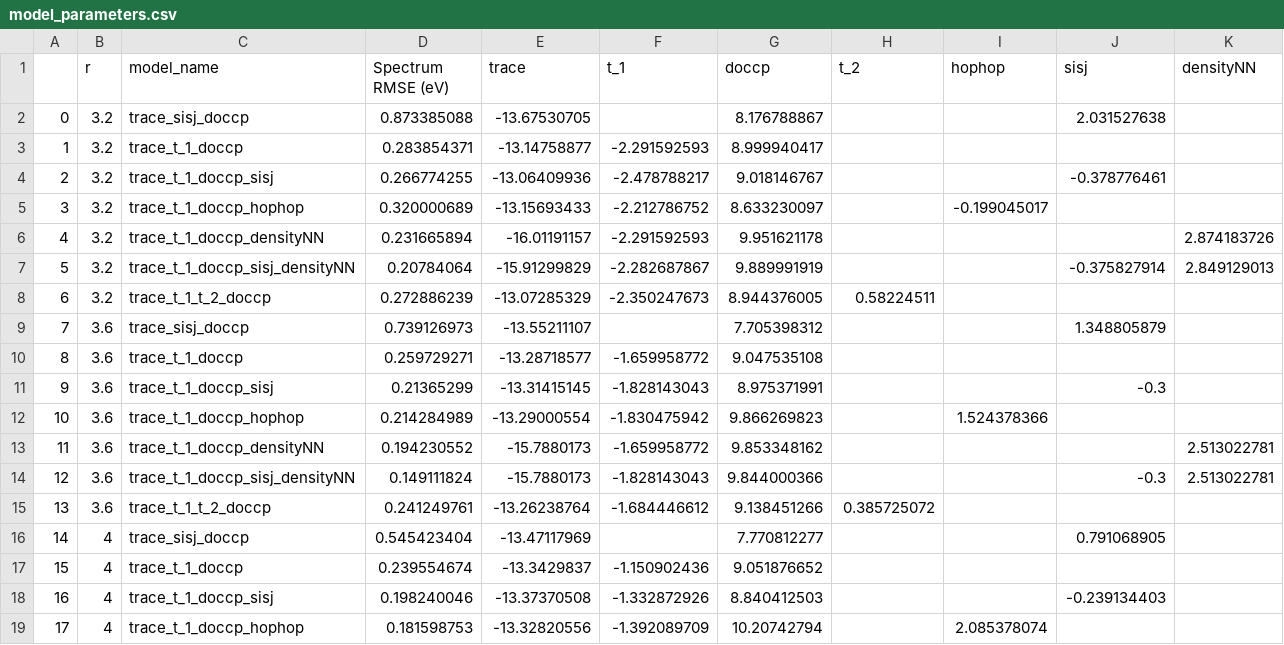
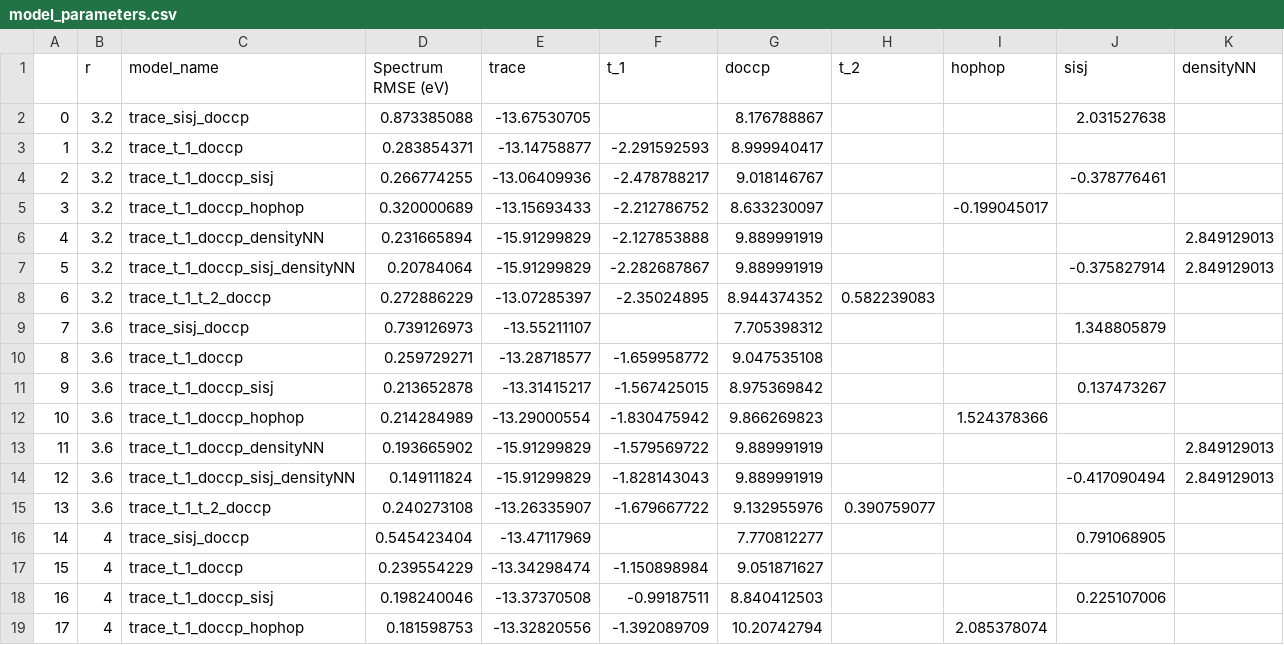
Before and after one commit to qmc-hamm/effective_model_optimization, a CSV file: 07_02_2025_periodic-hchain4/model_parameters.csv, drawn as a sheet; only a part is shown; the diff covers the shown part only.

Commit message:
Updated guess parameters

```diff
--- a/07_02_2025_periodic-hchain4/model_parameters.csv
+++ b/07_02_2025_periodic-hchain4/model_parameters.csv
@@ -5,15 +5,15 @@
 3,3.2,trace_t_1_doccp_hophop,0.320000689,-13.15693433,-2.212786752,8.633230097,,-0.199045017,,
-4,3.2,trace_t_1_doccp_densityNN,0.231665894,-16.01191157,-2.291592593,9.951621178,,,,2.874183726
+4,3.2,trace_t_1_doccp_densityNN,0.231665894,-15.91299829,-2.127853888,9.889991919,,,,2.849129013
 5,3.2,trace_t_1_doccp_sisj_densityNN,0.20784064,-15.91299829,-2.282687867,9.889991919,,,-0.375827914,2.849129013
-6,3.2,trace_t_1_t_2_doccp,0.272886239,-13.07285329,-2.350247673,8.944376005,0.58224511,,,
+6,3.2,trace_t_1_t_2_doccp,0.272886229,-13.07285397,-2.35024895,8.944374352,0.582239083,,,
 7,3.6,trace_sisj_doccp,0.739126973,-13.55211107,,7.705398312,,,1.348805879,
 8,3.6,trace_t_1_doccp,0.259729271,-13.28718577,-1.659958772,9.047535108,,,,
-9,3.6,trace_t_1_doccp_sisj,0.21365299,-13.31415145,-1.828143043,8.975371991,,,-0.3,
+9,3.6,trace_t_1_doccp_sisj,0.213652878,-13.31415217,-1.567425015,8.975369842,,,0.137473267,
 10,3.6,trace_t_1_doccp_hophop,0.214284989,-13.29000554,-1.830475942,9.866269823,,1.524378366,,
-11,3.6,trace_t_1_doccp_densityNN,0.194230552,-15.7880173,-1.659958772,9.853348162,,,,2.513022781
-12,3.6,trace_t_1_doccp_sisj_densityNN,0.149111824,-15.7880173,-1.828143043,9.844000366,,,-0.3,2.513022781
-13,3.6,trace_t_1_t_2_doccp,0.241249761,-13.26238764,-1.684446612,9.138451266,0.385725072,,,
+11,3.6,trace_t_1_doccp_densityNN,0.193665902,-15.91299829,-1.579569722,9.889991919,,,,2.849129013
+12,3.6,trace_t_1_doccp_sisj_densityNN,0.149111824,-15.91299829,-1.828143043,9.889991919,,,-0.417090494,2.849129013
+13,3.6,trace_t_1_t_2_doccp,0.240273108,-13.26335907,-1.679667722,9.132955976,0.390759077,,,
 14,4,trace_sisj_doccp,0.545423404,-13.47117969,,7.770812277,,,0.791068905,
-15,4,trace_t_1_doccp,0.239554674,-13.3429837,-1.150902436,9.051876652,,,,
-16,4,trace_t_1_doccp_sisj,0.198240046,-13.37370508,-1.332872926,8.840412503,,,-0.239134403,
+15,4,trace_t_1_doccp,0.239554229,-13.34298474,-1.150898984,9.051871627,,,,
+16,4,trace_t_1_doccp_sisj,0.198240046,-13.37370508,-0.99187511,8.840412503,,,0.225107006,
 17,4,trace_t_1_doccp_hophop,0.181598753,-13.32820556,-1.392089709,10.20742794,,2.085378074,,
```
Also changed, not shown: 36 edited cells elsewhere in this file, 1 other file.
